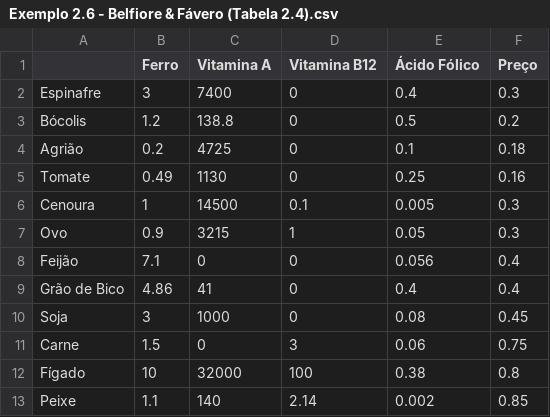
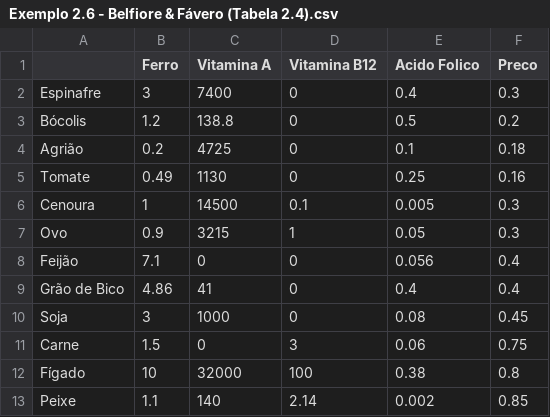
Before and after one commit to Rubelmar/Ocean, a CSV file: Exemplo 2.6 - Belfiore & Fávero (Tabela 2.4).csv, drawn as a sheet; the diff names each change by its address in the sheet, - before the commit and + after, or states it on an @@ line.

Commit message:
Update Exemplo 2.6 - Belfiore & Fávero (Tabela 2.4).csv

```diff
--- a/Exemplo 2.6 - Belfiore & Fávero (Tabela 2.4).csv
+++ b/Exemplo 2.6 - Belfiore & Fávero (Tabela 2.4).csv
-E1: Ácido Fólico
+E1: Acido Folico
-F1: Preço
+F1: Preco
```
